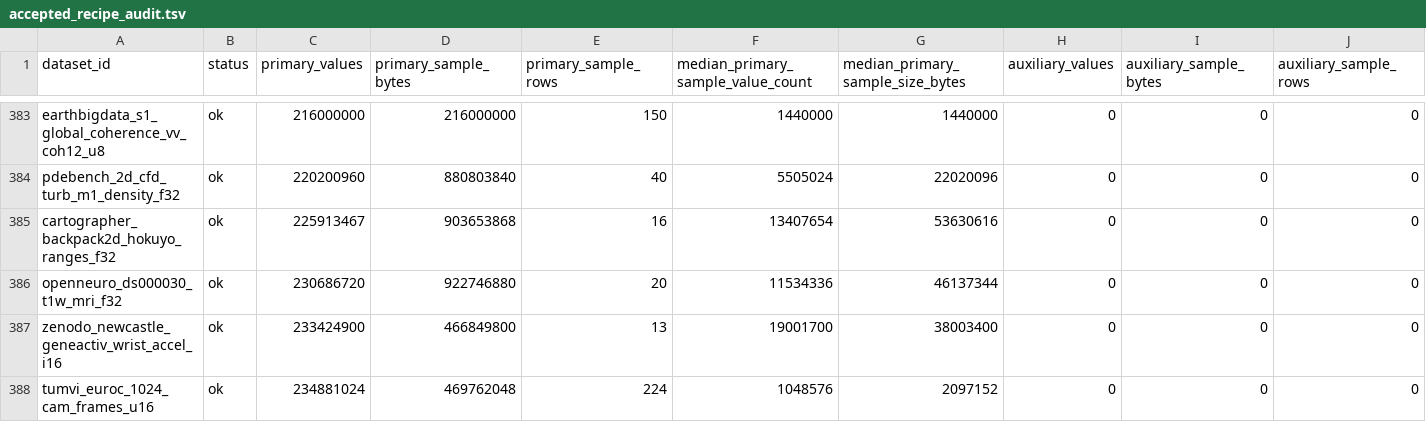
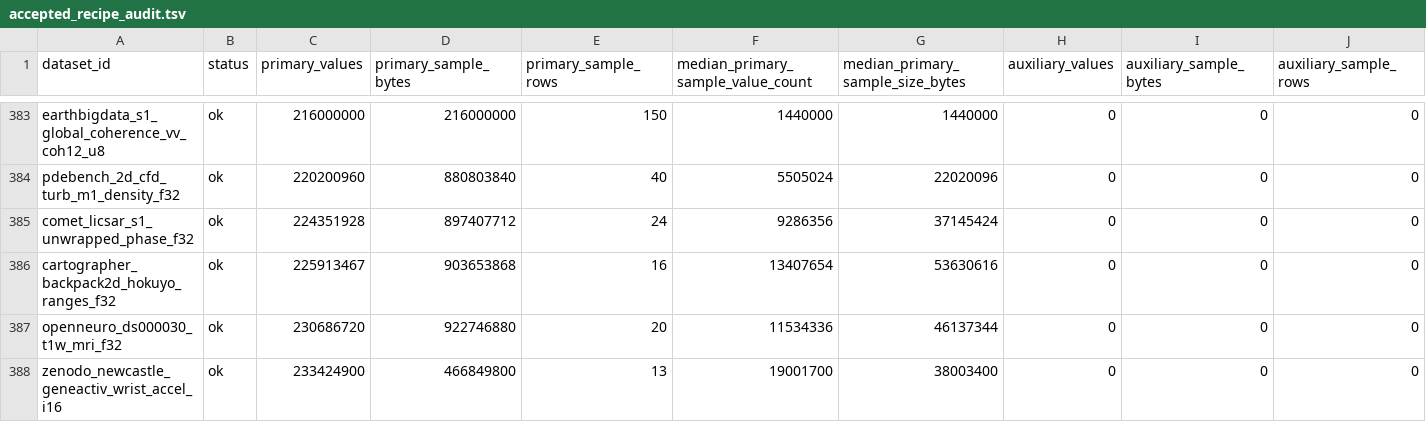
Before and after one commit to Cyan4973/public_datasets_collection, a TSV file: reports/accepted_recipe_audit.tsv, drawn as a sheet; only a part is shown, gaps mark what is left out; the shorter side is filled out with more unchanged rows; rows hold the shown columns only; the diff names each change by its address in the sheet, - before the commit and + after, or states it on an @@ line.

```diff
--- a/reports/accepted_recipe_audit.tsv
+++ b/reports/accepted_recipe_audit.tsv
+row 385: comet_licsar_s1_unwrapped_phase_f32 | ok | 224351928 | 897407712 | 24 | 9286356 | 37145424 | 0 | 0 | 0
```
Also changed, not shown: attempts/dataset_status.tsv, pipeline/breadth_keys.tsv, 10 other files.
